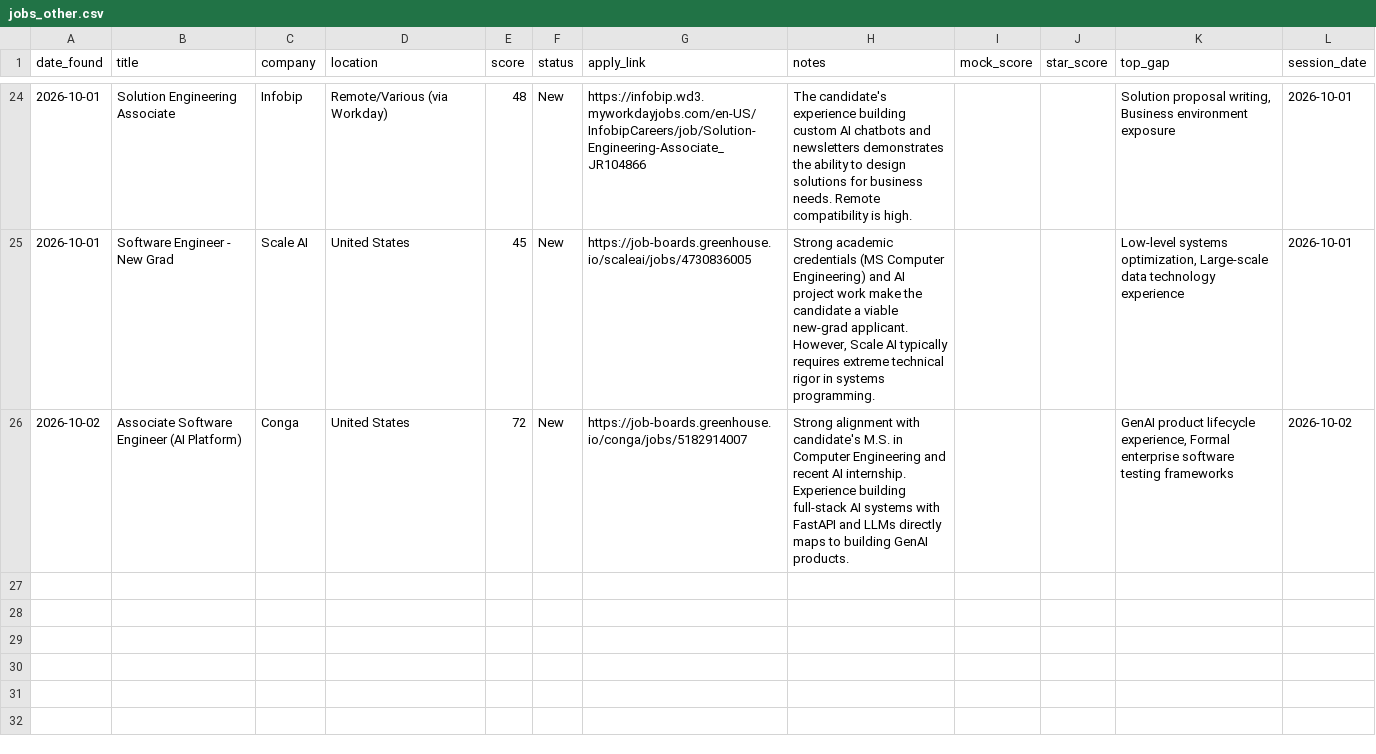
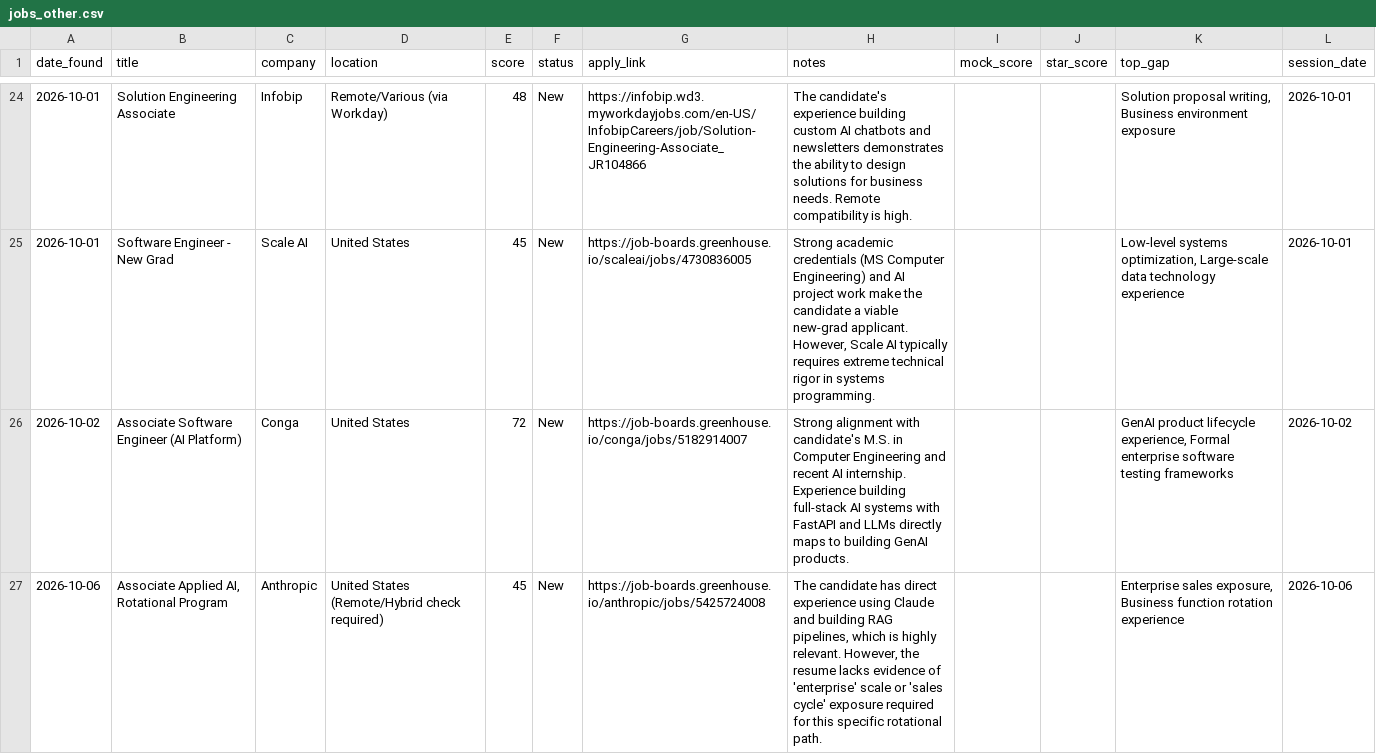
Before and after one commit to muraliikrishnant/EntryWay-AI, a CSV file: site/data/jobs_other.csv, drawn as a sheet; only a part is shown, gaps mark what is left out; the diff names each change by its address in the sheet, - before the commit and + after, or states it on an @@ line.

```diff
--- a/site/data/jobs_other.csv
+++ b/site/data/jobs_other.csv
+row 27: 2026-10-06 | Associate Applied AI, Rotational Program | Anthropic | United States (Remote/Hybrid check required) | 45 | New | https://job-boards.greenhouse.io/anthropic/jobs/5425724008 | The candidate has direct experience using Claude and building RAG pipelines, which is highly relevant. However, the resume lacks evidence of 'enterprise' scale or 'sales cycle' exposure required for this specific rotational path. |  |  | Enterprise sales exposure, Business function rotation experience | 2026-10-06
```
Also changed, not shown: site/data/jobs_ai_engineer.csv.
